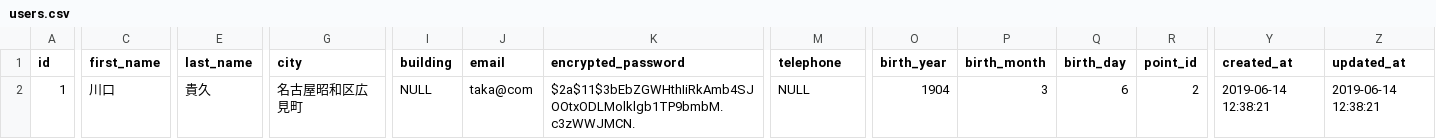
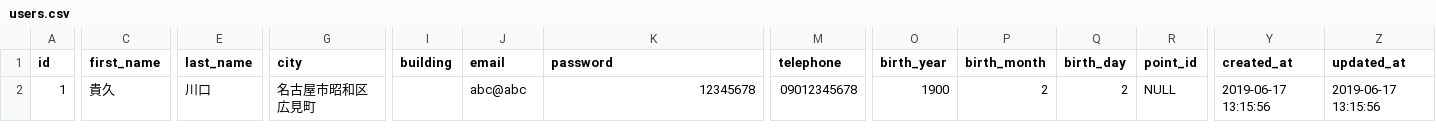
Before and after one commit to yukitohiroki/mercari_weekend_46nagoya, a CSV file: db/users.csv, drawn as a sheet; only a part is shown, gaps mark what is left out; the diff names each change by its address in the sheet, - before the commit and + after, or states it on an @@ line.

```diff
--- a/db/users.csv
+++ b/db/users.csv
-K1: encrypted_password
+K1: password
-C2 (first_name): 川口
+C2 (first_name): 貴久
-E2 (last_name): 貴久
+E2 (last_name): 川口
-G2 (city): 名古屋昭和区広見町
+G2 (city): 名古屋市昭和区広見町
-I2 (building): NULL
+I2 (building): (empty)
-J2 (email): taka@com
+J2 (email): abc@abc
-K2 (password): $2a$11$3bEbZGWHthIiRkAmb4SJOOtxODLMolklgb1TP9bmbM.c3zWWJMCN.
+K2 (password): 12345678
-M2 (telephone): NULL
+M2 (telephone): 09012345678
-O2 (birth_year): 1904
+O2 (birth_year): 1900
-P2 (birth_month): 3
+P2 (birth_month): 2
-Q2 (birth_day): 6
+Q2 (birth_day): 2
-R2 (point_id): 2
+R2 (point_id): NULL
-Y2 (created_at): 2019-06-14 12:38:21
+Y2 (created_at): 2019-06-17 13:15:56
-Z2 (updated_at): 2019-06-14 12:38:21
+Z2 (updated_at): 2019-06-17 13:15:56
```
Also changed, not shown: db/first_categories.csv, 2 other files.
